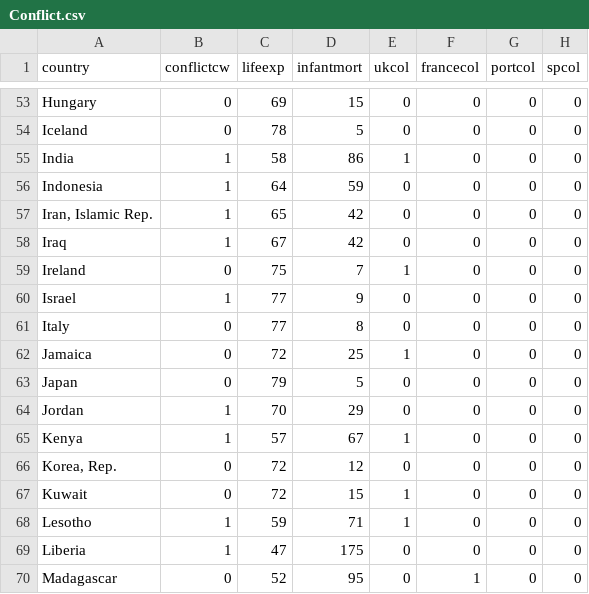
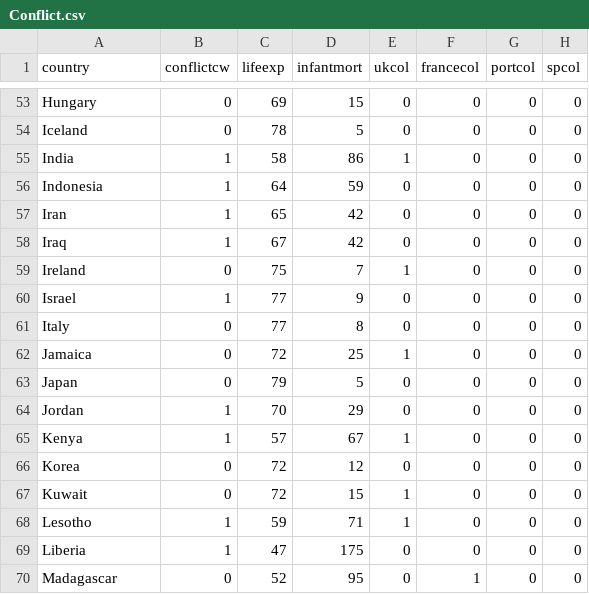
Before and after one commit to BEsmarter-consultancy/BSTApp, a CSV file: DataApp/Conflict.csv, drawn as a sheet; only a part is shown, gaps mark what is left out; the diff covers the shown part only; the diff names each change by its address in the sheet, - before the commit and + after, or states it on an @@ line.

```diff
--- a/DataApp/Conflict.csv
+++ b/DataApp/Conflict.csv
-A57 (country): Iran, Islamic Rep.
+A57 (country): Iran
-A66 (country): Korea, Rep.
+A66 (country): Korea
```
Also changed, not shown: 7 edited cells elsewhere in this file.
